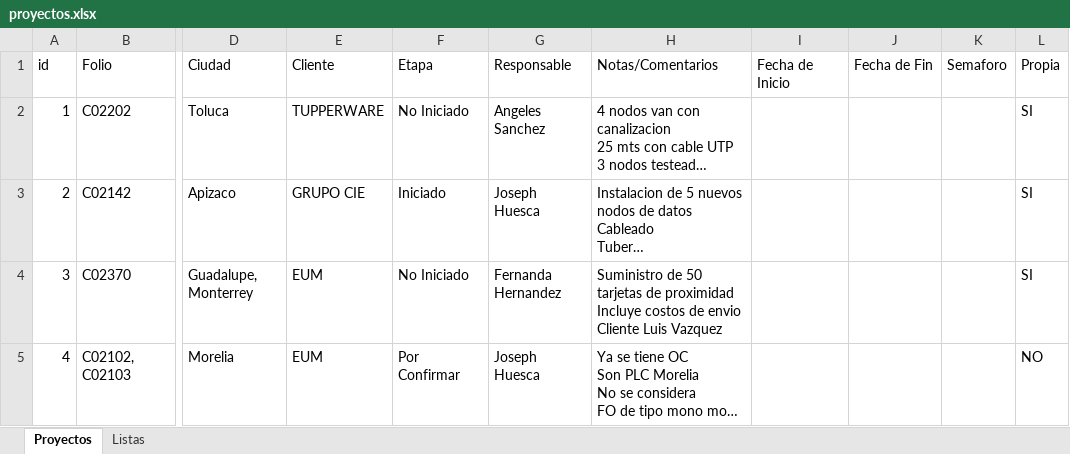
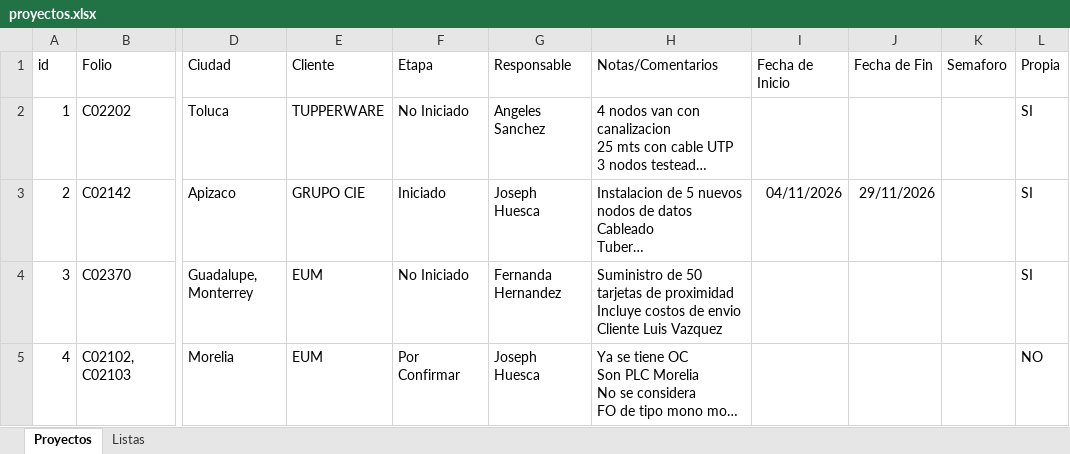
Before and after one commit to j03ystick/embudo-proyectos, an Excel workbook: proyectos.xlsx, sheet Proyectos, drawn as a sheet; only a part is shown, gaps mark what is left out; long unchanged cells end in …; values as stored, in another font and other column widths than the file's, no borders; the diff names each change by its address in the sheet, - before the commit and + after, or states it on an @@ line.

Commit message:
Fechas de C02142 tomadas del plan de trabajo

```diff
--- a/proyectos.xlsx (sheet Proyectos)
+++ b/proyectos.xlsx (sheet Proyectos)
-I3 (Fecha de Inicio): (empty)
+I3 (Fecha de Inicio): 04/11/2026
-J3 (Fecha de Fin): (empty)
+J3 (Fecha de Fin): 29/11/2026
```
